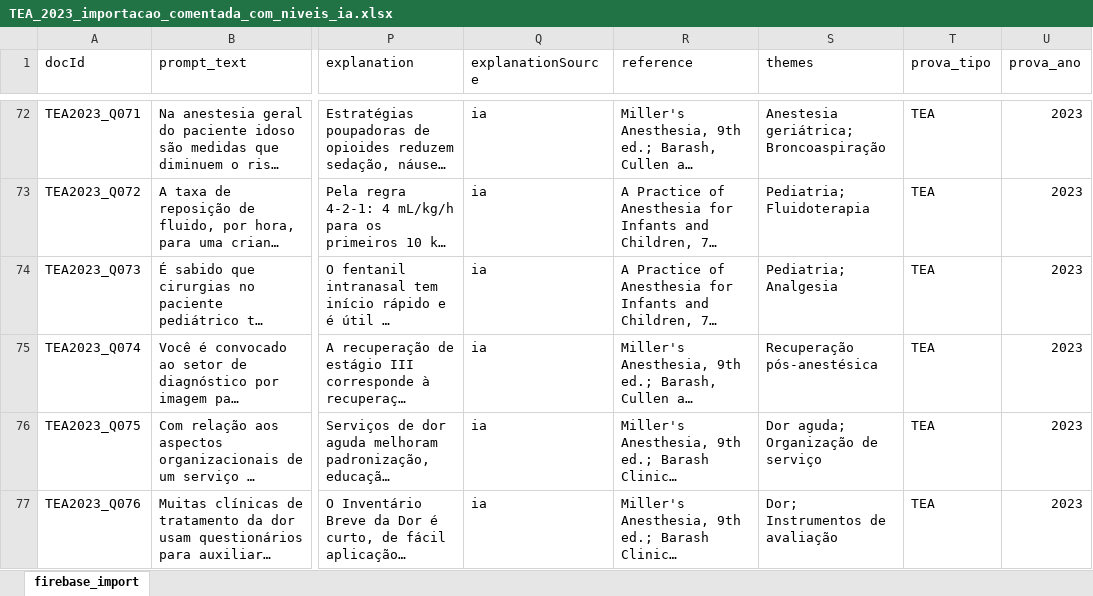
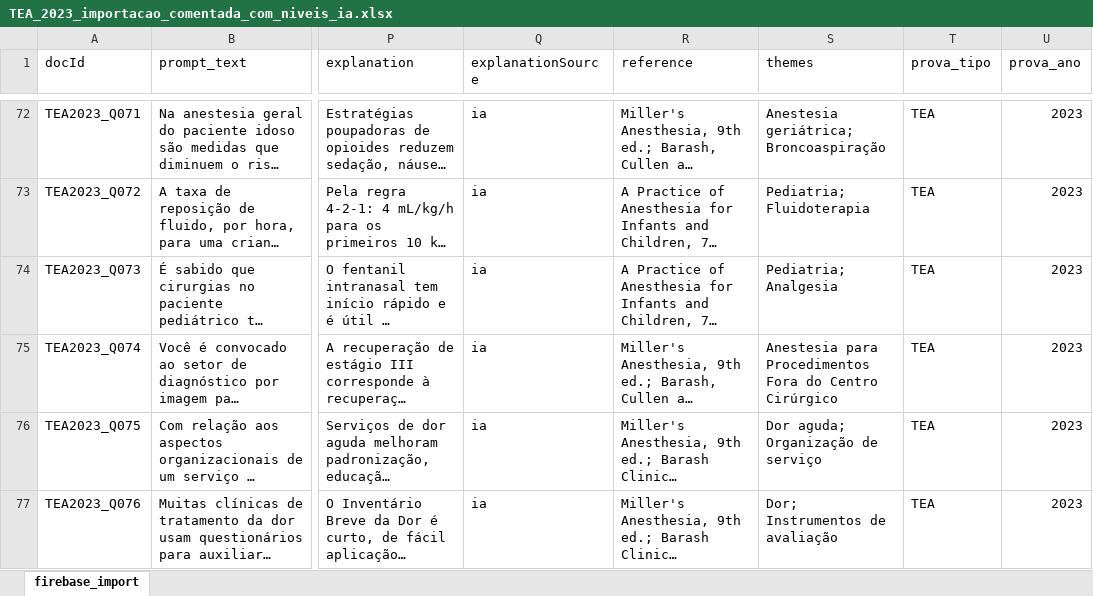
Before and after one commit to davidrangells/anestesia-questoes-admin, an Excel workbook: exports/TEA_2023_importacao_comentada_com_niveis_ia.xlsx, sheet firebase_import, drawn as a sheet; only a part is shown, gaps mark what is left out; long unchanged cells end in …; values as stored, in another font and other column widths than the file's, no borders; the diff covers the shown part only; the diff names each change by its address in the sheet, - before the commit and + after, or states it on an @@ line.

```diff
--- a/exports/TEA_2023_importacao_comentada_com_niveis_ia.xlsx (sheet firebase_import)
+++ b/exports/TEA_2023_importacao_comentada_com_niveis_ia.xlsx (sheet firebase_import)
-S75 (themes): Recuperação pós-anestésica
+S75 (themes): Anestesia para Procedimentos Fora do Centro Cirúrgico
```
Also changed, not shown: 6 edited cells elsewhere in this sheet, 1 other file.
